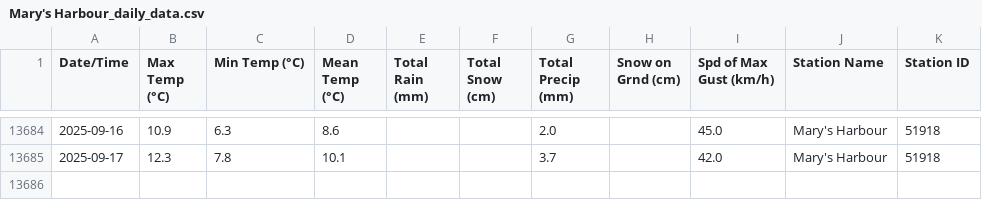
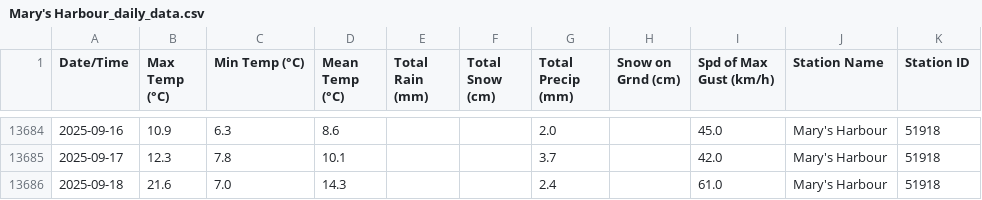
Before and after one commit to robertgwx/atl-climate-viewer, a CSV file: climate_data/NL/Mary's Harbour_daily_data.csv, drawn as a sheet; only a part is shown, gaps mark what is left out.

```diff
--- a/climate_data/NL/Mary's Harbour_daily_data.csv
+++ b/climate_data/NL/Mary's Harbour_daily_data.csv
@@ -13685 +13685,2 @@ Date/Time,Max Temp (°C),Min Temp (°C),Mean Temp (°C),Total Rain (mm),Total Sn
 2025-09-17,12.3,7.8,10.1,,,3.7,,42.0,Mary's Harbour,51918
+2025-09-18,21.6,7.0,14.3,,,2.4,,61.0,Mary's Harbour,51918
```
Also changed, not shown: climate_data/NL/Twillingate_daily_data.csv, climate_data/NL/Wreckhouse_daily_data.csv, 48 other files.
